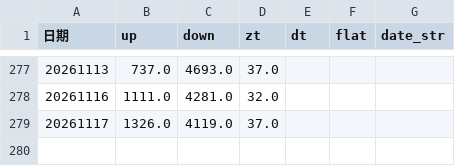
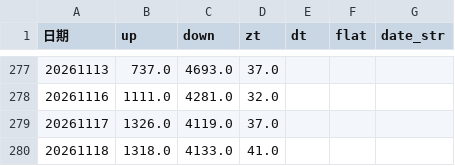
Before and after one commit to mengkai666/quant_factor_tutorial, a CSV file: data/sentiment_history_cache.csv, drawn as a sheet; only a part is shown, gaps mark what is left out.

```diff
--- a/data/sentiment_history_cache.csv
+++ b/data/sentiment_history_cache.csv
@@ -279 +279,2 @@
 20261117,1326.0,4119.0,37.0,,,
+20261118,1318.0,4133.0,41.0,,,
```
Also changed, not shown: data/cls_plate_cache.csv, data/涨停历史缓存.csv, 6 other files.
